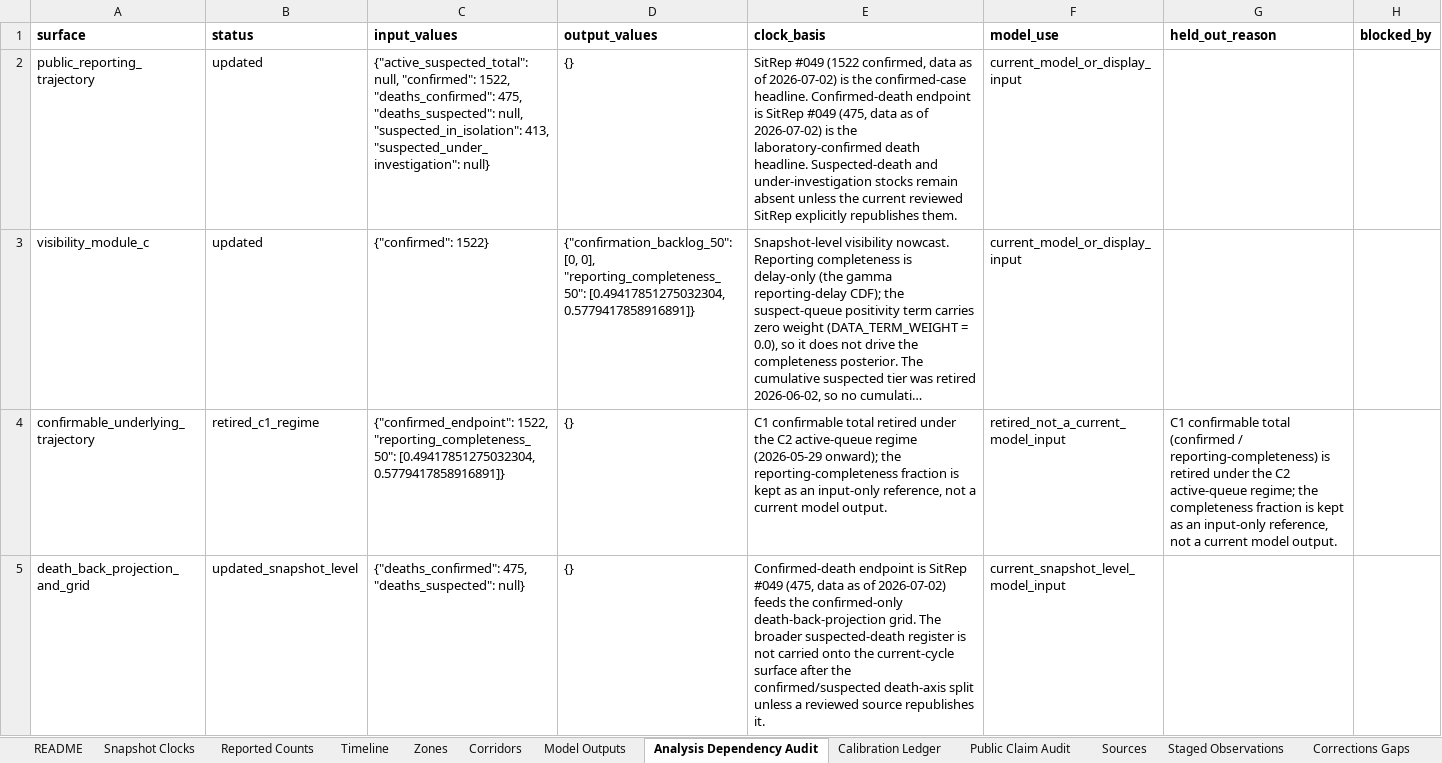
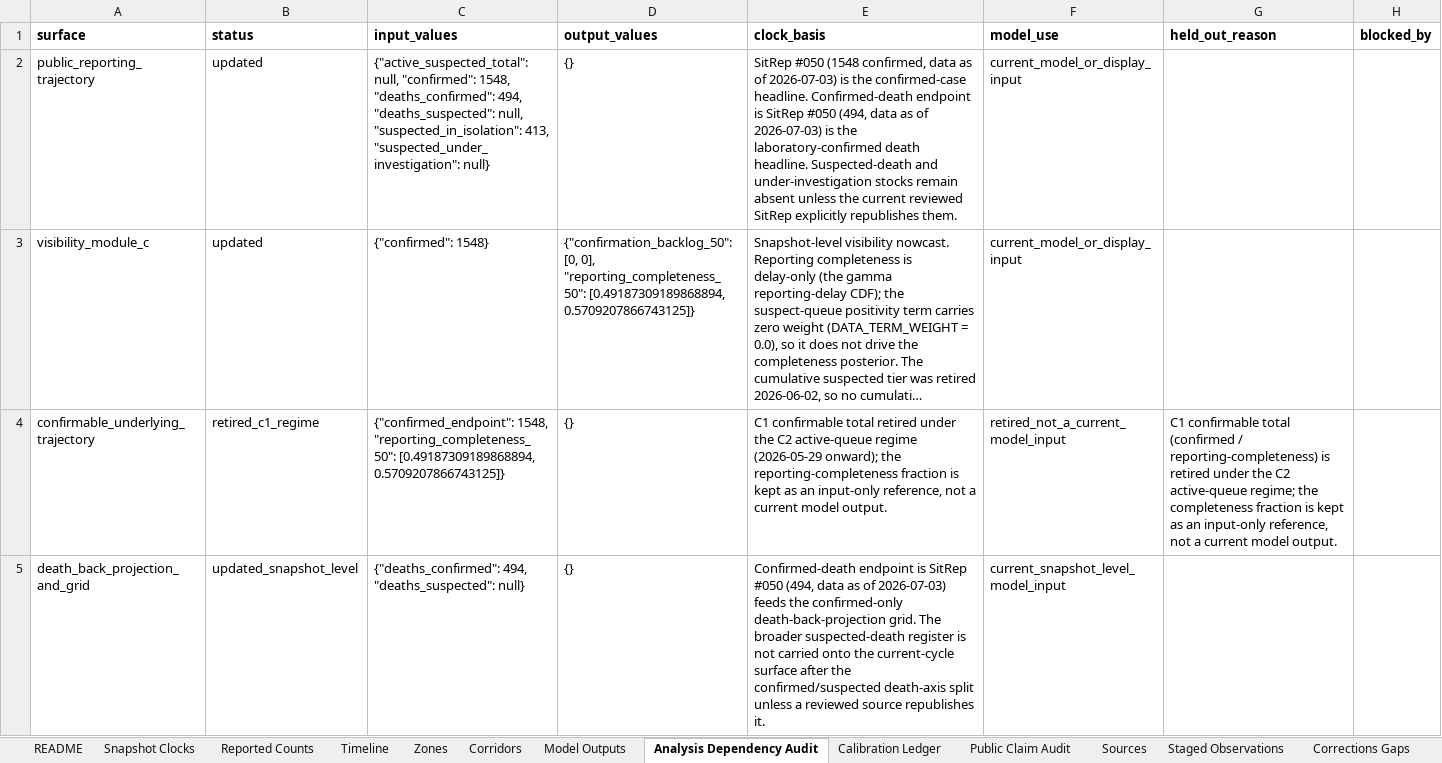
Before and after one commit to ArcedeDev/bdbv-2026-lovs, an Excel workbook: deliverables/public-health-dataset/lovs-public-health-dataset.xlsx, sheet Analysis Dependency Audit, drawn as a sheet; only a part is shown; long unchanged cells end in …; values as stored, in another font and other column widths than the file's, no borders; the diff covers the shown part only; the diff names each change by its address in the sheet, - before the commit and + after, or states it on an @@ line.

Commit message:
data(bdbv): SitRep 50 build (data 2026-07-03, country 1548/494, DRC 1528/492, 36 zones)
Ituri 1387/411, Nord-Kivu 138/80 (incl. Goma->Kyondo reclassification), Sud-Kivu 3/1; recovered 250 country. No new zone. Isolation census 628 re-reported with no fresh patient-movement table -> 215/413 split carried (reconciled). Convergent-signal burden range 4940-5942-7147, care-vs-ascertainment downside 4158; growth regime slow. Advanced the death-back-projection band to 3373-5189 at deaths 494 (was frozen at deaths 362). Re-pinned the guaranteed-red cycle tests to verified generated values.

```diff
--- a/deliverables/public-health-dataset/lovs-public-health-dataset.xlsx (sheet Analysis Dependency Audit)
+++ b/deliverables/public-health-dataset/lovs-public-health-dataset.xlsx (sheet Analysis Dependency Audit)
-C2 (input_values): …null, "confirmed": 1522, "deaths_confirmed": 475, "deaths_suspected": null,…
+C2 (input_values): …null, "confirmed": 1548, "deaths_confirmed": 494, "deaths_suspected": null,…
-E2 (clock_basis): SitRep #049 (1522 confirmed, data as of 2026-07-02) is the confirmed-case headline. Confirmed-death endpoint is SitRep #049 (475, data as of 2026-07-02) is the…
+E2 (clock_basis): SitRep #050 (1548 confirmed, data as of 2026-07-03) is the confirmed-case headline. Confirmed-death endpoint is SitRep #050 (494, data as of 2026-07-03) is the…
-C3 (input_values): {"confirmed": 1522}
+C3 (input_values): {"confirmed": 1548}
-D3 (output_values): …0], "reporting_completeness_50": [0.49417851275032304, 0.5779417858916891]}
+D3 (output_values): …0], "reporting_completeness_50": [0.49187309189868894, 0.5709207866743125]}
-C4 (input_values): {"confirmed_endpoint": 1522, "reporting_completeness_50": [0.49417851275032304, 0.5779417858916891]}
+C4 (input_values): {"confirmed_endpoint": 1548, "reporting_completeness_50": [0.49187309189868894, 0.5709207866743125]}
-C5 (input_values): {"deaths_confirmed": 475, "deaths_suspected": null}
+C5 (input_values): {"deaths_confirmed": 494, "deaths_suspected": null}
-E5 (clock_basis): …is SitRep #049 (475, data as of 2026-07-02) feeds the…
+E5 (clock_basis): …is SitRep #050 (494, data as of 2026-07-03) feeds the…
```
Also changed, not shown: 6 edited cells elsewhere in this sheet, sheet Corridors, sheet Reported Counts, sheet Timeline, sheet SitRep Narrative, sheet Model Outputs, sheet Snapshot Clocks, 6 more sheets, 47 other files.
